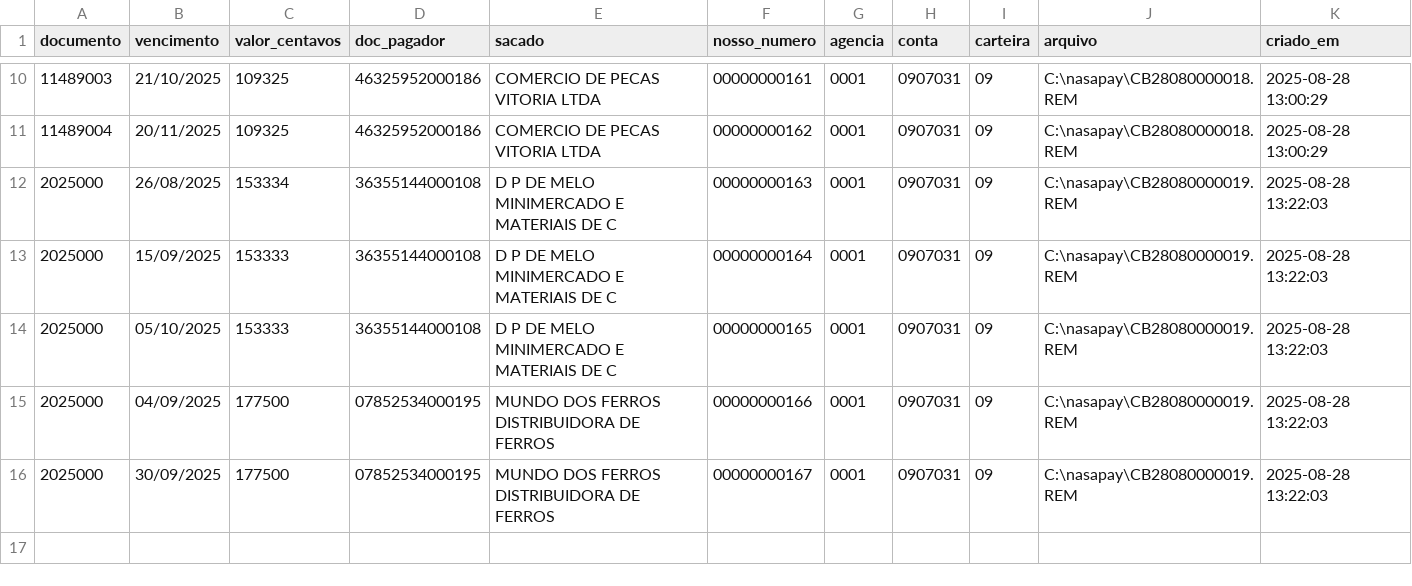
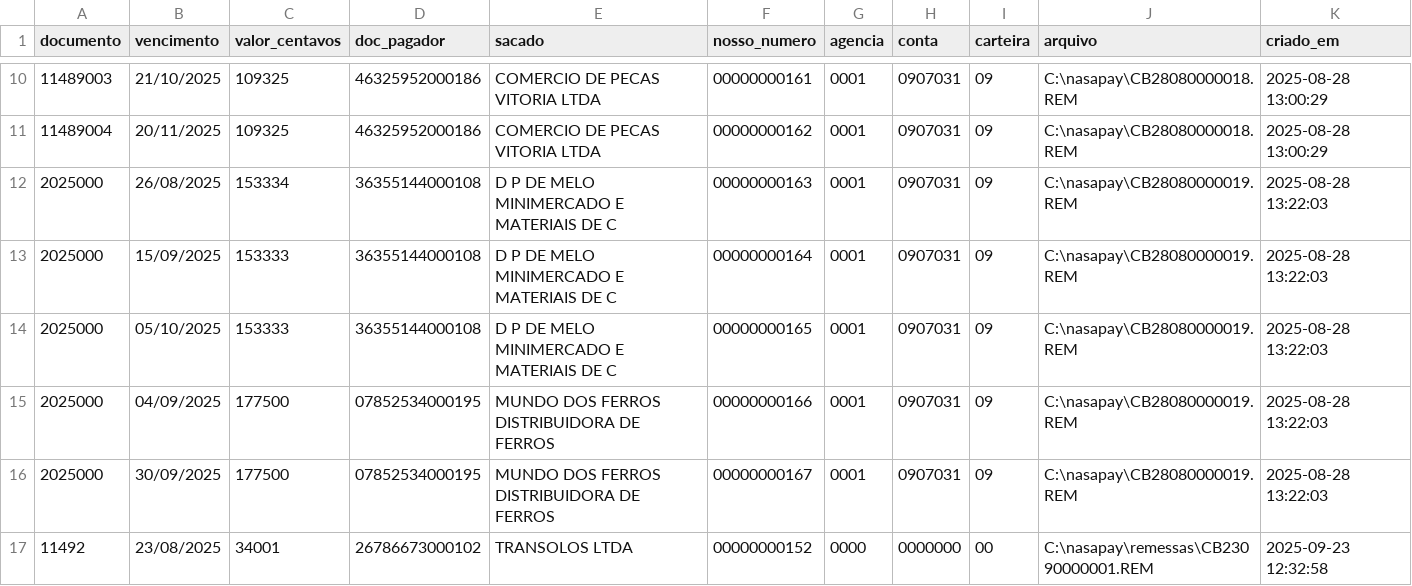
Before and after one commit to alessandrofariassantos-web/Nasapay, a CSV file: nn_registry.csv, drawn as a sheet; only a part is shown, gaps mark what is left out.

```diff
--- a/nn_registry.csv
+++ b/nn_registry.csv
@@ -16 +16,2 @@ documento;vencimento;valor_centavos;doc_pagador;sacado;nosso_numero;agencia;cont
 2025000;30/09/2025;177500;07852534000195;MUNDO DOS FERROS DISTRIBUIDORA DE FERROS;00000000167;0001;0907031;09;C:\nasapay\CB28080000019.REM;2025-08-28 13:22:03
+11492;23/08/2025;34001;26786673000102;TRANSOLOS LTDA;00000000152;0000;0000000;00;C:\nasapay\remessas\CB23090000001.REM;2025-09-23 12:32:58
```
Also changed, not shown: 30 other files.
